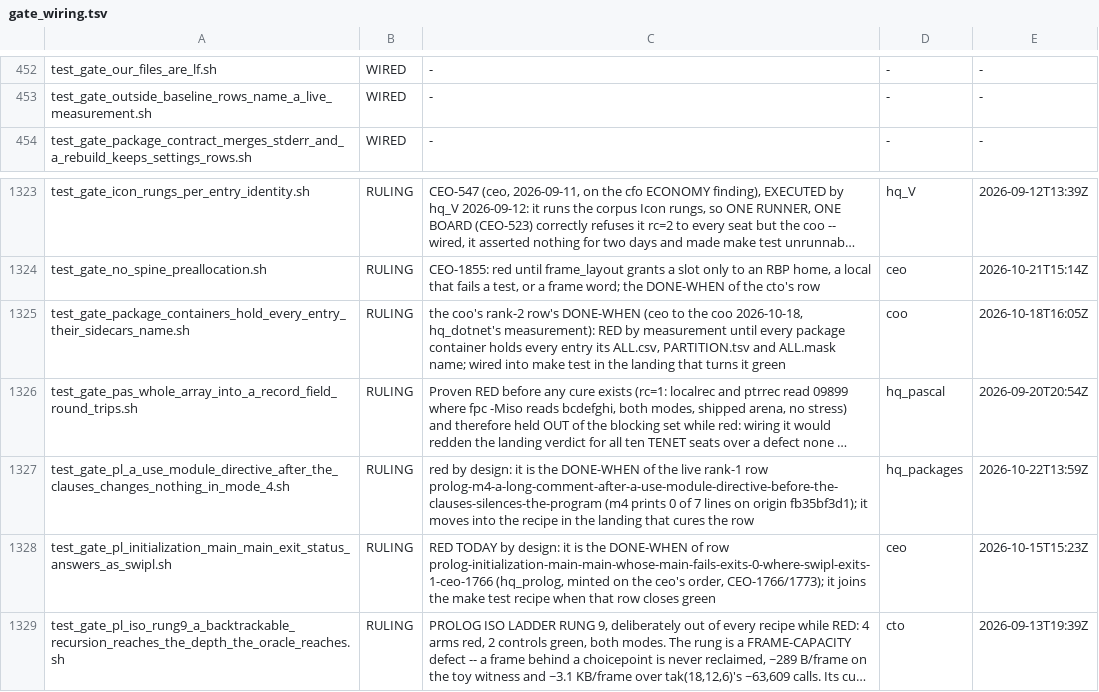
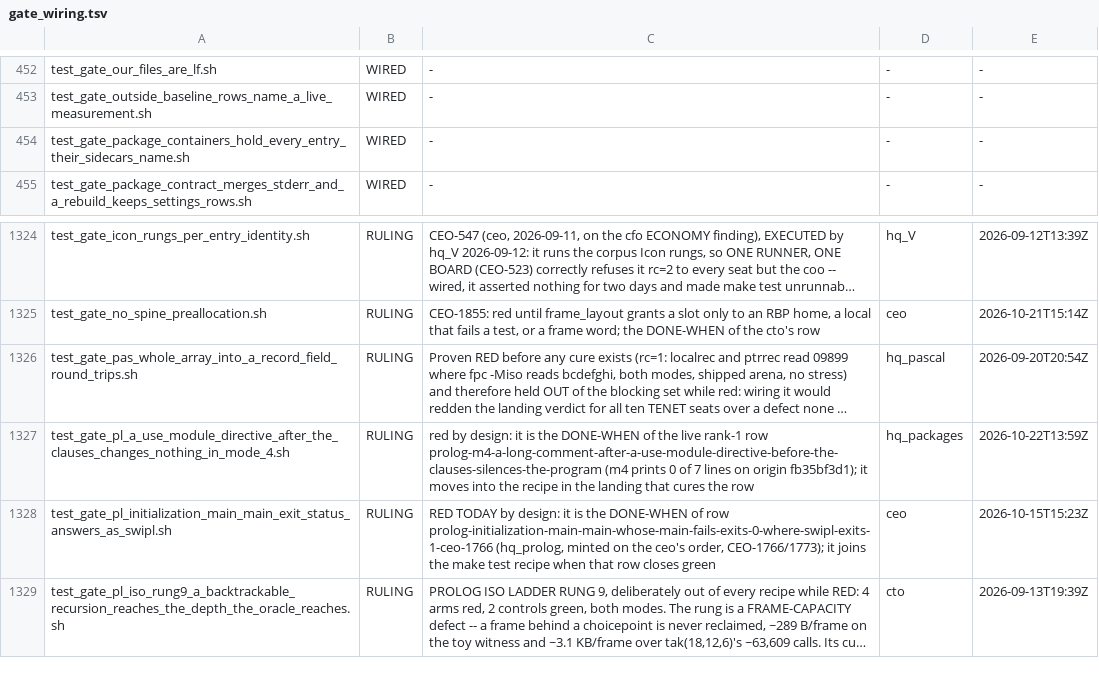
Before and after one commit to snobol4ever/harness, a TSV file: scripts/gate_wiring.tsv, drawn as a sheet; only a part is shown, gaps mark what is left out; long unchanged cells end in …; removed rows and columns are numbered as before the commit, all else as after; the diff names each change by its address in the sheet, - before the commit and + after, or states it on an @@ line.

Commit message:
gate_wiring.tsv: test_gate_package_containers_hold_every_entry_their_sidecars_name.sh RULING -> WIRED, the arm landing in SCRIP's test-sequential in the landing that turned the gate green (corpus c6727cd89)

```diff
--- a/scripts/gate_wiring.tsv
+++ b/scripts/gate_wiring.tsv
+row 454: test_gate_package_containers_hold_every_entry_their_sidecars_name.sh | WIRED | - | - | -
-row 1325: test_gate_package_containers_hold_every_entry_their_sidecars_name.sh | RULING | the coo's rank-2 row's DONE-WHEN (ceo to the coo 2026-10-18, hq_dotnet's measurement): RED by measurement until every package container holds every entry its ALL.csv, PARTITION.tsv and ALL.mask name; wired into make test in the landing that turns it green | coo | 2026-10-18T16:05Z
```
